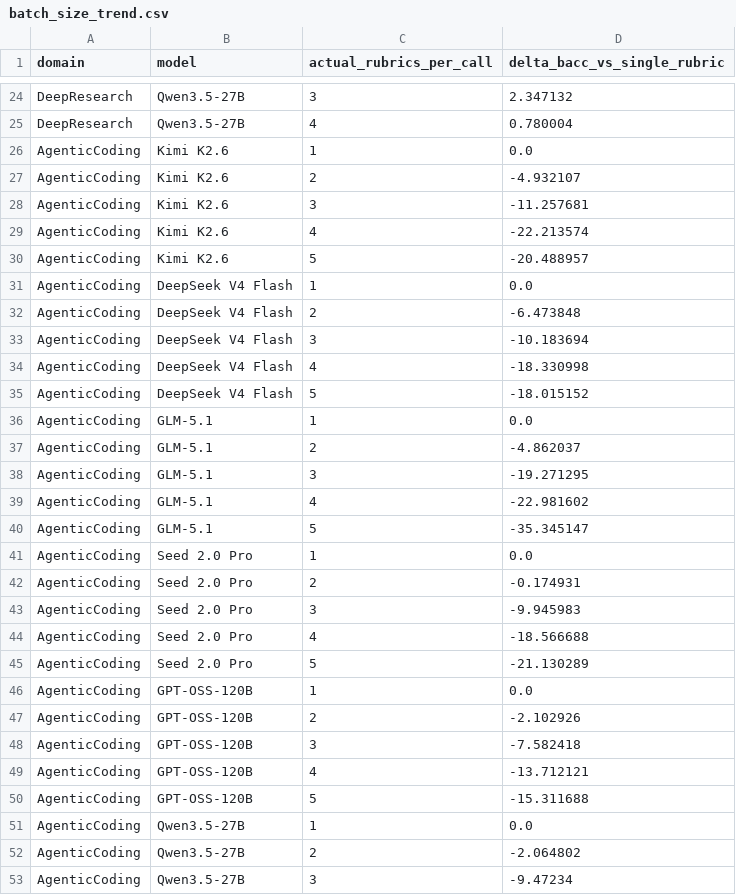
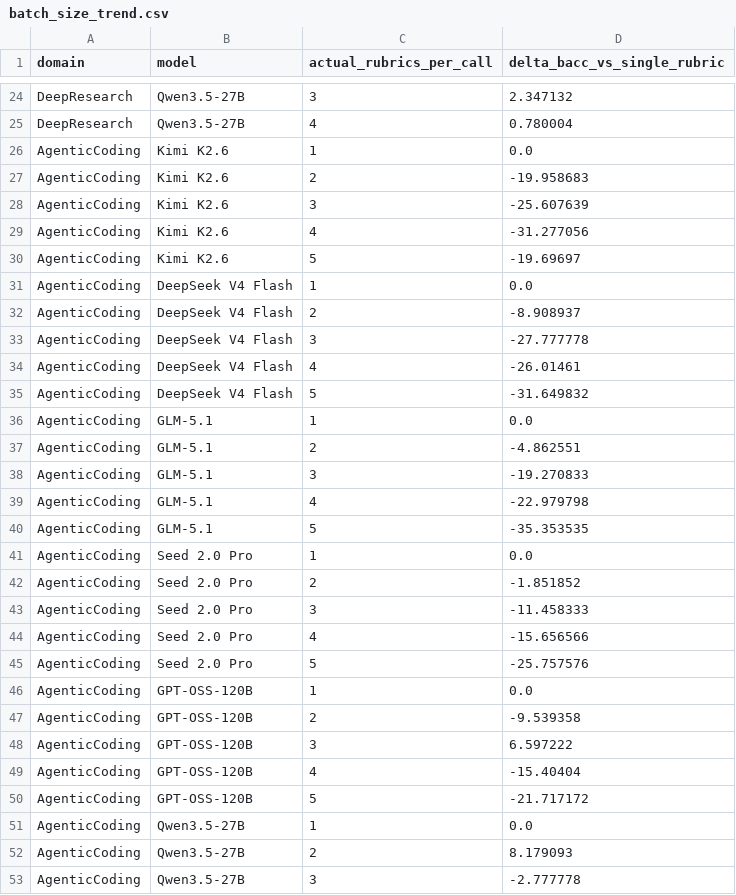
Before and after one commit to THU-KEG/RuVerBench, a CSV file: results/strategies/batch/batch_size_trend.csv, drawn as a sheet; only a part is shown, gaps mark what is left out; the diff covers the shown part only.

Commit message:
Fix packaged strategy result errors

```diff
--- a/results/strategies/batch/batch_size_trend.csv
+++ b/results/strategies/batch/batch_size_trend.csv
@@ -26,28 +26,28 @@ DeepResearch,Qwen3.5-27B,4,0.780004
 AgenticCoding,Kimi K2.6,1,0.0
-AgenticCoding,Kimi K2.6,2,-4.932107
-AgenticCoding,Kimi K2.6,3,-11.257681
-AgenticCoding,Kimi K2.6,4,-22.213574
-AgenticCoding,Kimi K2.6,5,-20.488957
+AgenticCoding,Kimi K2.6,2,-19.958683
+AgenticCoding,Kimi K2.6,3,-25.607639
+AgenticCoding,Kimi K2.6,4,-31.277056
+AgenticCoding,Kimi K2.6,5,-19.69697
 AgenticCoding,DeepSeek V4 Flash,1,0.0
-AgenticCoding,DeepSeek V4 Flash,2,-6.473848
-AgenticCoding,DeepSeek V4 Flash,3,-10.183694
-AgenticCoding,DeepSeek V4 Flash,4,-18.330998
-AgenticCoding,DeepSeek V4 Flash,5,-18.015152
+AgenticCoding,DeepSeek V4 Flash,2,-8.908937
+AgenticCoding,DeepSeek V4 Flash,3,-27.777778
+AgenticCoding,DeepSeek V4 Flash,4,-26.01461
+AgenticCoding,DeepSeek V4 Flash,5,-31.649832
 AgenticCoding,GLM-5.1,1,0.0
-AgenticCoding,GLM-5.1,2,-4.862037
-AgenticCoding,GLM-5.1,3,-19.271295
-AgenticCoding,GLM-5.1,4,-22.981602
-AgenticCoding,GLM-5.1,5,-35.345147
+AgenticCoding,GLM-5.1,2,-4.862551
+AgenticCoding,GLM-5.1,3,-19.270833
+AgenticCoding,GLM-5.1,4,-22.979798
+AgenticCoding,GLM-5.1,5,-35.353535
 AgenticCoding,Seed 2.0 Pro,1,0.0
-AgenticCoding,Seed 2.0 Pro,2,-0.174931
-AgenticCoding,Seed 2.0 Pro,3,-9.945983
-AgenticCoding,Seed 2.0 Pro,4,-18.566688
-AgenticCoding,Seed 2.0 Pro,5,-21.130289
+AgenticCoding,Seed 2.0 Pro,2,-1.851852
+AgenticCoding,Seed 2.0 Pro,3,-11.458333
+AgenticCoding,Seed 2.0 Pro,4,-15.656566
+AgenticCoding,Seed 2.0 Pro,5,-25.757576
 AgenticCoding,GPT-OSS-120B,1,0.0
-AgenticCoding,GPT-OSS-120B,2,-2.102926
-AgenticCoding,GPT-OSS-120B,3,-7.582418
-AgenticCoding,GPT-OSS-120B,4,-13.712121
-AgenticCoding,GPT-OSS-120B,5,-15.311688
+AgenticCoding,GPT-OSS-120B,2,-9.539358
+AgenticCoding,GPT-OSS-120B,3,6.597222
+AgenticCoding,GPT-OSS-120B,4,-15.40404
+AgenticCoding,GPT-OSS-120B,5,-21.717172
 AgenticCoding,Qwen3.5-27B,1,0.0
-AgenticCoding,Qwen3.5-27B,2,-2.064802
-AgenticCoding,Qwen3.5-27B,3,-9.47234
+AgenticCoding,Qwen3.5-27B,2,8.179093
+AgenticCoding,Qwen3.5-27B,3,-2.777778
```
Also changed, not shown: 2 edited cells elsewhere in this file, results/strategies/voting/self_voting_gain.csv, 7 other files.
